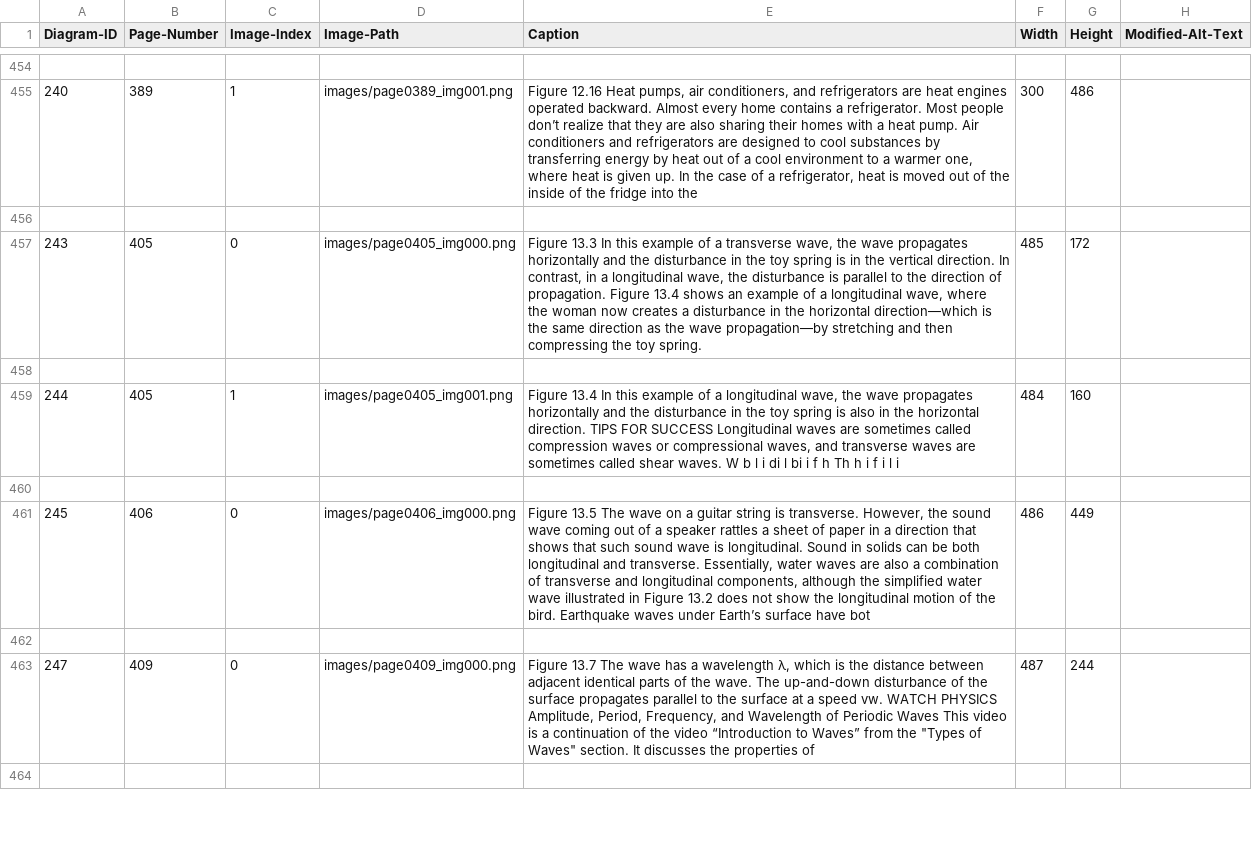
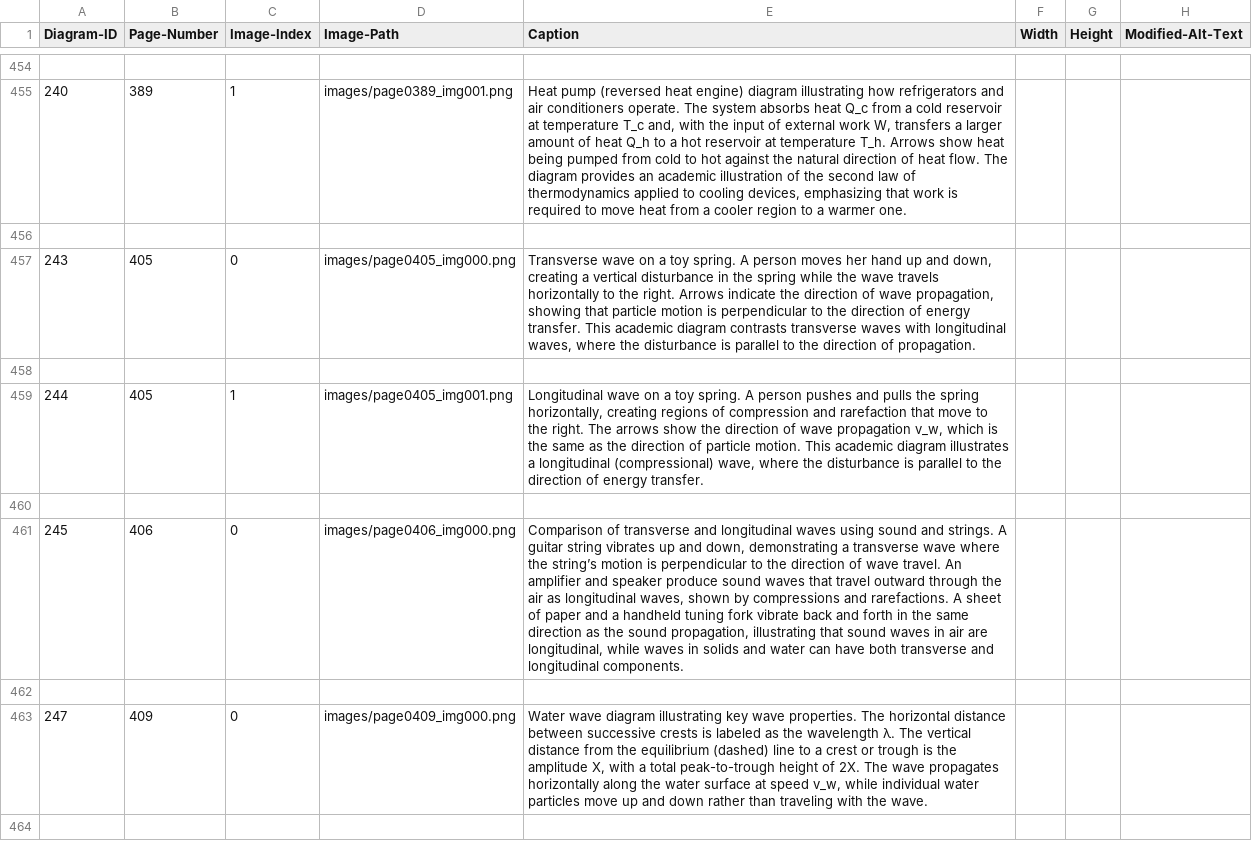
Before and after one commit to 4G06-CAPSTONE-2025/Reading4All, a CSV file: ai/annotations/textbook_extracted_images.csv, drawn as a sheet; only a part is shown, gaps mark what is left out; the diff covers the shown part only; the diff names each change by its address in the sheet, - before the commit and + after, or states it on an @@ line.

```diff
--- a/ai/annotations/textbook_extracted_images.csv
+++ b/ai/annotations/textbook_extracted_images.csv
-E455 (Caption): Figure 12.16 Heat pumps, air conditioners, and refrigerators are heat engines operated backward. Almost every home contains a refrigerator. Most people don’t realize that they are also sharing their homes with a heat pump. Air conditioners and refrigerators are designed to cool substances by transferring energy by heat out of a cool environment to a warmer one, where heat is given up. In the case of a refrigerator, heat is moved out of the inside of the fridge into the
+E455 (Caption): Heat pump (reversed heat engine) diagram illustrating how refrigerators and air conditioners operate. The system absorbs heat Q_c from a cold reservoir at temperature T_c and, with the input of external work W, transfers a larger amount of heat Q_h to a hot reservoir at temperature T_h. Arrows show heat being pumped from cold to hot against the natural direction of heat flow. The diagram provides an academic illustration of the second law of thermodynamics applied to cooling devices, emphasizing that work is required to move heat from a cooler region to a warmer one.
-F455 (Width): 300
+F455 (Width): (empty)
-G455 (Height): 486
+G455 (Height): (empty)
-E457 (Caption): Figure 13.3 In this example of a transverse wave, the wave propagates horizontally and the disturbance in the toy spring is in the vertical direction. In contrast, in a longitudinal wave, the disturbance is parallel to the direction of propagation. Figure 13.4 shows an example of a longitudinal wave, where the woman now creates a disturbance in the horizontal direction—which is the same direction as the wave propagation—by stretching and then compressing the toy spring.
+E457 (Caption): Transverse wave on a toy spring. A person moves her hand up and down, creating a vertical disturbance in the spring while the wave travels horizontally to the right. Arrows indicate the direction of wave propagation, showing that particle motion is perpendicular to the direction of energy transfer. This academic diagram contrasts transverse waves with longitudinal waves, where the disturbance is parallel to the direction of propagation.
-F457 (Width): 485
+F457 (Width): (empty)
-G457 (Height): 172
+G457 (Height): (empty)
-E459 (Caption): Figure 13.4 In this example of a longitudinal wave, the wave propagates horizontally and the disturbance in the toy spring is also in the horizontal direction. TIPS FOR SUCCESS Longitudinal waves are sometimes called compression waves or compressional waves, and transverse waves are sometimes called shear waves. W b l i di l bi i f h Th h i f i l i
+E459 (Caption): Longitudinal wave on a toy spring. A person pushes and pulls the spring horizontally, creating regions of compression and rarefaction that move to the right. The arrows show the direction of wave propagation v_w, which is the same as the direction of particle motion. This academic diagram illustrates a longitudinal (compressional) wave, where the disturbance is parallel to the direction of energy transfer.
-F459 (Width): 484
+F459 (Width): (empty)
-G459 (Height): 160
+G459 (Height): (empty)
-E461 (Caption): Figure 13.5 The wave on a guitar string is transverse. However, the sound wave coming out of a speaker rattles a sheet of paper in a direction that shows that such sound wave is longitudinal. Sound in solids can be both longitudinal and transverse. Essentially, water waves are also a combination of transverse and longitudinal components, although the simplified water wave illustrated in Figure 13.2 does not show the longitudinal motion of the bird. Earthquake waves under Earth’s surface have bot
+E461 (Caption): Comparison of transverse and longitudinal waves using sound and strings. A guitar string vibrates up and down, demonstrating a transverse wave where the string’s motion is perpendicular to the direction of wave travel. An amplifier and speaker produce sound waves that travel outward through the air as longitudinal waves, shown by compressions and rarefactions. A sheet of paper and a handheld tuning fork vibrate back and forth in the same direction as the sound propagation, illustrating that sound waves in air are longitudinal, while waves in solids and water can have both transverse and longitudinal components.
-F461 (Width): 486
+F461 (Width): (empty)
-G461 (Height): 449
+G461 (Height): (empty)
-E463 (Caption): Figure 13.7 The wave has a wavelength λ, which is the distance between adjacent identical parts of the wave. The up-and-down disturbance of the surface propagates parallel to the surface at a speed vw. WATCH PHYSICS Amplitude, Period, Frequency, and Wavelength of Periodic Waves This video is a continuation of the video “Introduction to Waves” from the "Types of Waves" section. It discusses the properties of
+E463 (Caption): Water wave diagram illustrating key wave properties. The horizontal distance between successive crests is labeled as the wavelength λ. The vertical distance from the equilibrium (dashed) line to a crest or trough is the amplitude X, with a total peak-to-trough height of 2X. The wave propagates horizontally along the water surface at speed v_w, while individual water particles move up and down rather than traveling with the wave.
-F463 (Width): 487
+F463 (Width): (empty)
-G463 (Height): 244
+G463 (Height): (empty)
```
Also changed, not shown: 69 edited cells elsewhere in this file.
